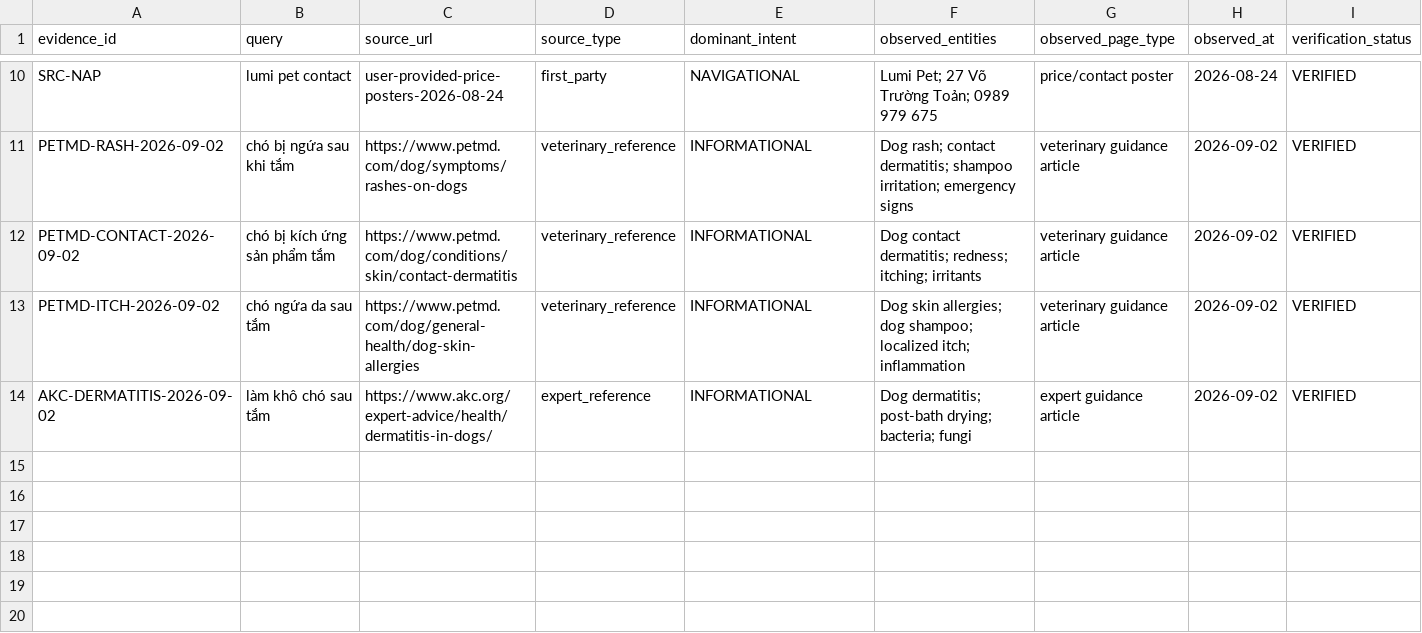
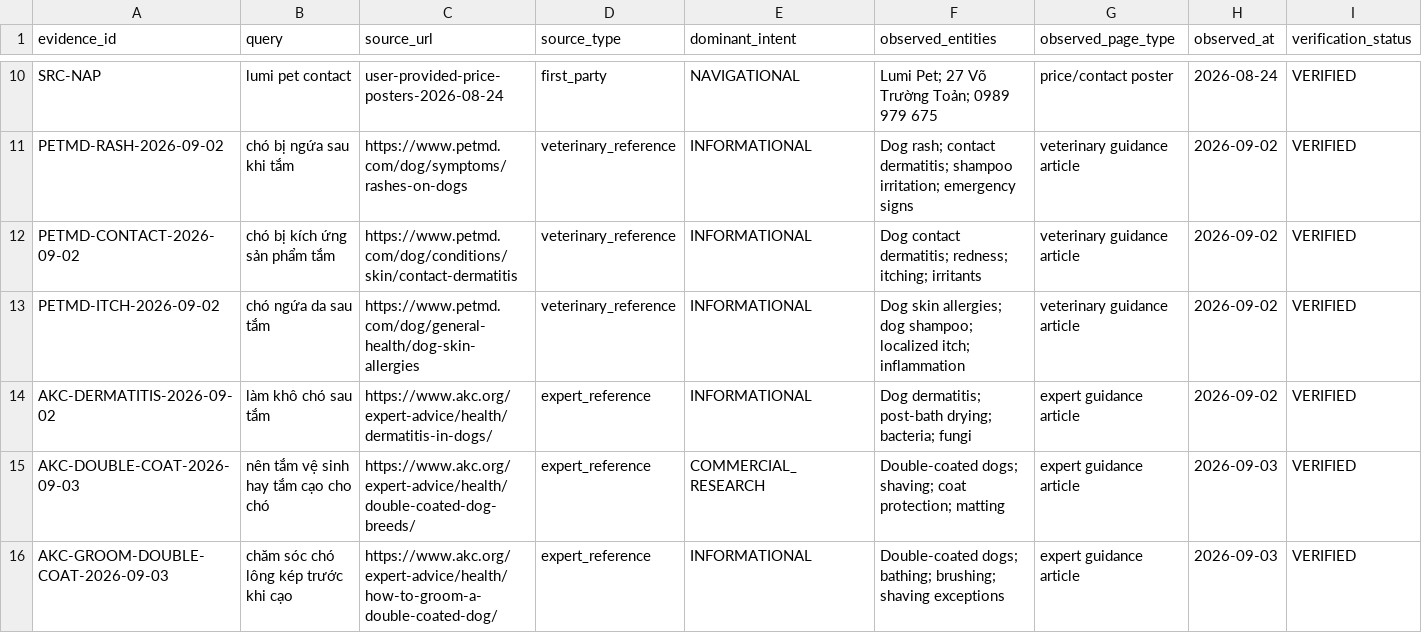
Before and after one commit to capquangfptminhlh/mimi, a CSV file: .website-os/evidence/serp-evidence.csv, drawn as a sheet; only a part is shown, gaps mark what is left out; rows hold the shown columns only; the diff names each change by its address in the sheet, - before the commit and + after, or states it on an @@ line.

```diff
--- a/.website-os/evidence/serp-evidence.csv
+++ b/.website-os/evidence/serp-evidence.csv
+row 15: AKC-DOUBLE-COAT-2026-09-03 | nên tắm vệ sinh hay tắm cạo cho chó | https://www.akc.org/expert-advice/health/double-coated-dog-breeds/ | expert_reference | COMMERCIAL_RESEARCH | Double-coated dogs; shaving; coat protection; matting | expert guidance article | 2026-09-03 | VERIFIED
+row 16: AKC-GROOM-DOUBLE-COAT-2026-09-03 | chăm sóc chó lông kép trước khi cạo | https://www.akc.org/expert-advice/health/how-to-groom-a-double-coated-dog/ | expert_reference | INFORMATIONAL | Double-coated dogs; bathing; brushing; shaving exceptions | expert guidance article | 2026-09-03 | VERIFIED
```
Also changed, not shown: .website-os/evidence/cannibalization-register.csv, .website-os/evidence/image-production-plan.csv, 9 other files.
